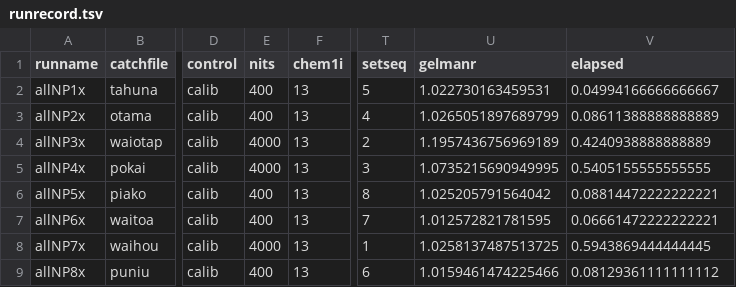
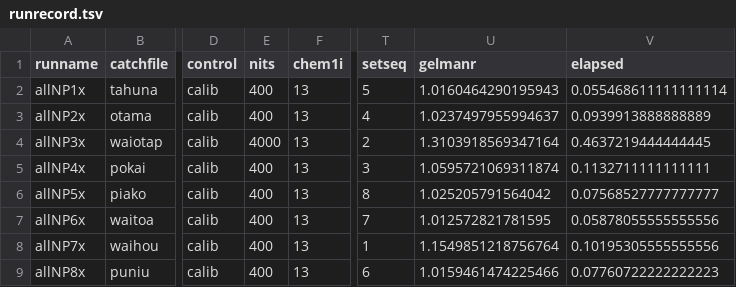
Before and after one commit to woodwards/bach_trend, a TSV file: run - new_trend/runrecord.tsv, drawn as a sheet; only a part is shown, gaps mark what is left out; the diff names each change by its address in the sheet, - before the commit and + after, or states it on an @@ line.

```diff
--- a/run - new_trend/runrecord.tsv
+++ b/run - new_trend/runrecord.tsv
-U2 (gelmanr): 1.022730163459531
+U2 (gelmanr): 1.0160464290195943
-V2 (elapsed): 0.04994166666666667
+V2 (elapsed): 0.055468611111111114
-U3 (gelmanr): 1.0265051897689799
+U3 (gelmanr): 1.0237497955994637
-V3 (elapsed): 0.08611388888888889
+V3 (elapsed): 0.0939913888888889
-U4 (gelmanr): 1.1957436756969189
+U4 (gelmanr): 1.3103918569347164
-V4 (elapsed): 0.4240938888888889
+V4 (elapsed): 0.4637219444444445
-E5 (nits): 4000
+E5 (nits): 400
-U5 (gelmanr): 1.0735215690949995
+U5 (gelmanr): 1.0595721069311874
-V5 (elapsed): 0.5405155555555555
+V5 (elapsed): 0.1132711111111111
-V6 (elapsed): 0.08814472222222221
+V6 (elapsed): 0.07568527777777777
-V7 (elapsed): 0.06661472222222221
+V7 (elapsed): 0.05878055555555556
-E8 (nits): 4000
+E8 (nits): 400
-U8 (gelmanr): 1.0258137487513725
+U8 (gelmanr): 1.1549851218756764
-V8 (elapsed): 0.5943869444444445
+V8 (elapsed): 0.10195305555555556
-V9 (elapsed): 0.08129361111111112
+V9 (elapsed): 0.07760722222222223
```
Also changed, not shown: run - new_trend/bestxs.tsv, run - new_trend/quartxs.tsv, 36 other files.
